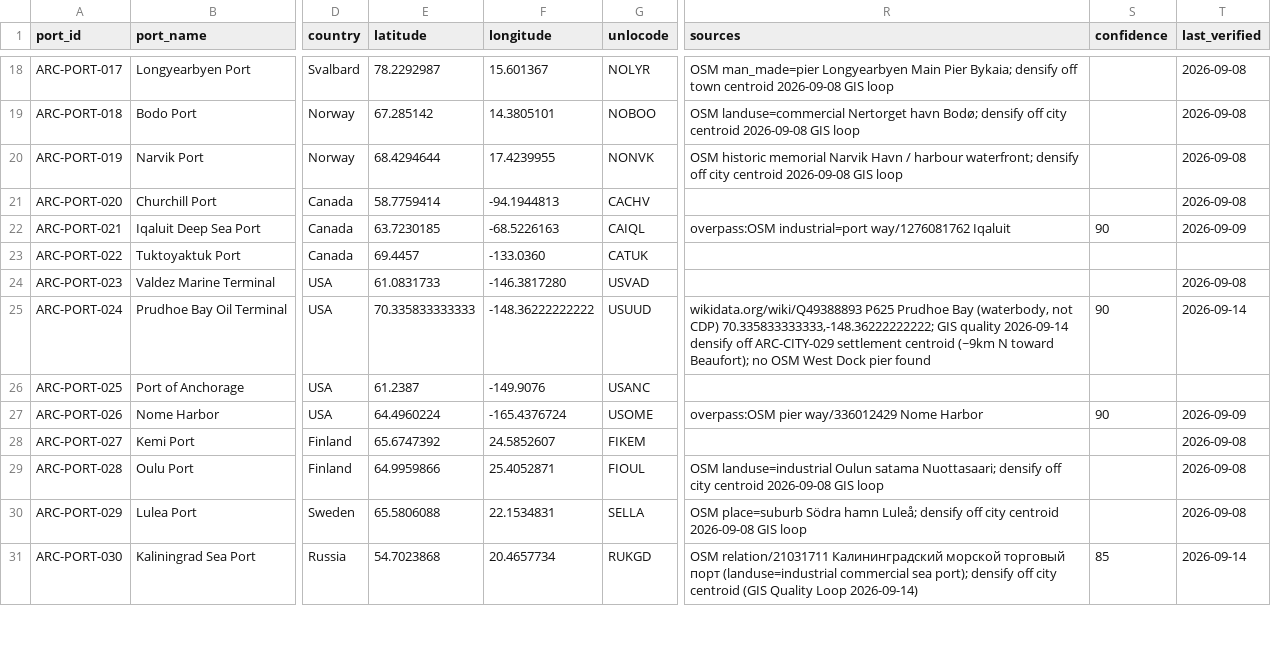
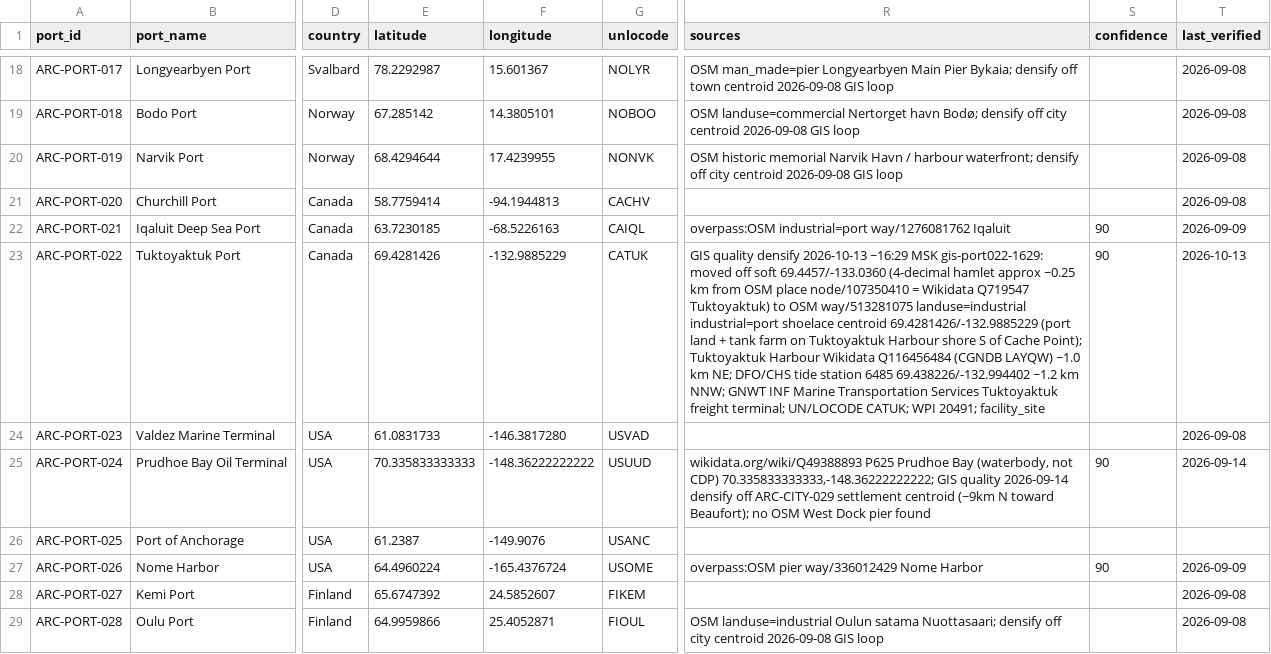
Before and after one commit to International-Arctic/ArcticTradeLanes-Dataset, a CSV file: data/ports.csv, drawn as a sheet; only a part is shown, gaps mark what is left out; the shorter side is filled out with more unchanged rows; the diff names each change by its address in the sheet, - before the commit and + after, or states it on an @@ line.

Commit message:
gis-port022-1629: ARC-PORT-022 Tuktoyaktuk Port densify 69.4457/-133.0360 -> 69.4281426/-132.9885229 (OSM way/513281075 industrial=port on Tuktoyaktuk Harbour shore; WD Q719547 hamlet / Q116456484 harbour; GNWT MTS terminal; ~2.69 km) facility_site; live atlas gen 2026-10-13T13:36:00Z 1317 feats; nested ATL bd8bde0

```diff
--- a/data/ports.csv
+++ b/data/ports.csv
-E23 (latitude): 69.4457
+E23 (latitude): 69.4281426
-F23 (longitude): -133.0360
+F23 (longitude): -132.9885229
-R23 (sources): (empty)
+R23 (sources): GIS quality densify 2026-10-13 ~16:29 MSK gis-port022-1629: moved off soft 69.4457/-133.0360 (4-decimal hamlet approx ~0.25 km from OSM place node/107350410 = Wikidata Q719547 Tuktoyaktuk) to OSM way/513281075 landuse=industrial industrial=port shoelace centroid 69.4281426/-132.9885229 (port land + tank farm on Tuktoyaktuk Harbour shore S of Cache Point); Tuktoyaktuk Harbour Wikidata Q116456484 (CGNDB LAYQW) ~1.0 km NE; DFO/CHS tide station 6485 69.438226/-132.994402 ~1.2 km NNW; GNWT INF Marine Transportation Services Tuktoyaktuk freight terminal; UN/LOCODE CATUK; WPI 20491; facility_site
-S23 (confidence): (empty)
+S23 (confidence): 90
-T23 (last_verified): (empty)
+T23 (last_verified): 2026-10-13
```
Also changed, not shown: ports.csv, 1 other file.
